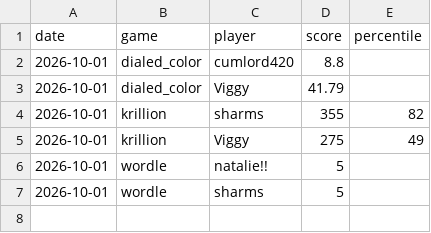
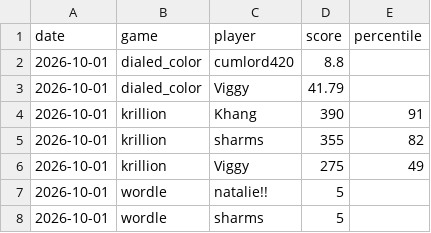
Before and after one commit to vviggyy/games, a CSV file: scores.csv, drawn as a sheet.

Commit message:
Add krillion score for Khang on 2026-10-01 (390)

```diff
--- a/scores.csv
+++ b/scores.csv
@@ -3,2 +3,3 @@ date,game,player,score,percentile
 2026-10-01,dialed_color,Viggy,41.79,
+2026-10-01,krillion,Khang,390,91
 2026-10-01,krillion,sharms,355,82
```
